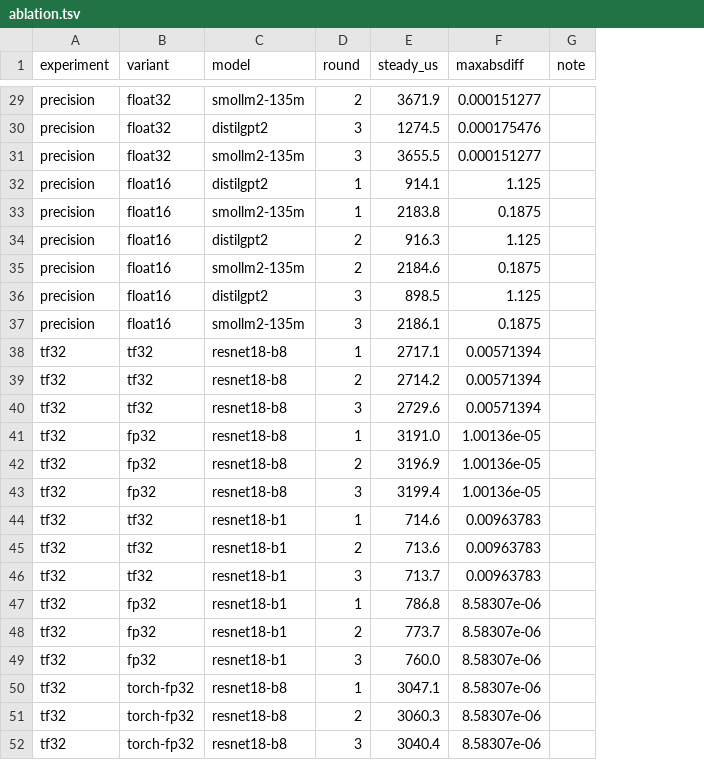
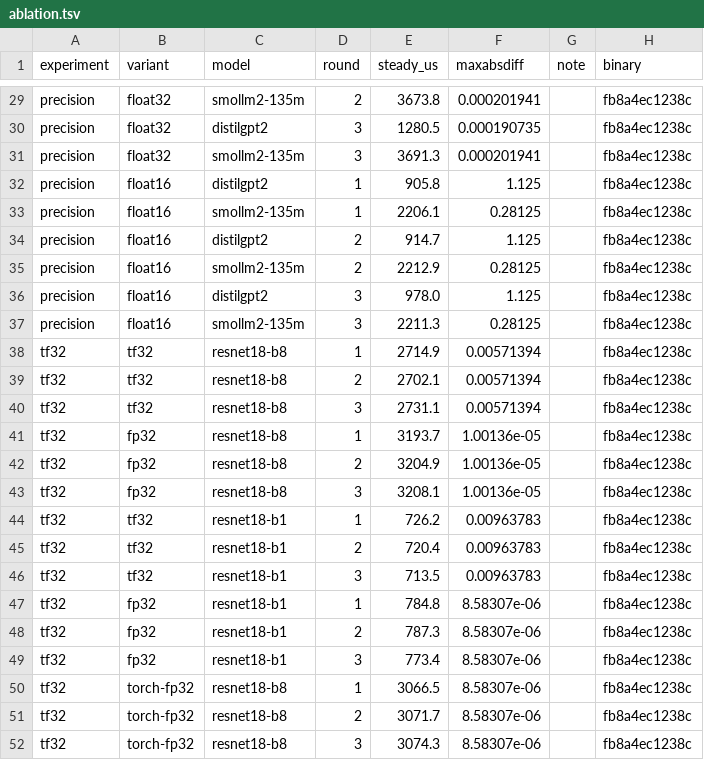
Before and after one commit to 3tty0n/pypy, a TSV file: benchmark/results/luchkylilac-rtx3090/paper-2026-09-11/ablation.tsv, drawn as a sheet; only a part is shown, gaps mark what is left out; the diff covers the shown part only; the diff names each change by its address in the sheet, - before the commit and + after, or states it on an @@ line.

```diff
--- a/benchmark/results/luchkylilac-rtx3090/paper-2026-09-11/ablation.tsv
+++ b/benchmark/results/luchkylilac-rtx3090/paper-2026-09-11/ablation.tsv
+column H (binary), rows 29-52: all fb8a4ec1238c
-E29 (steady_us): 3671.9
+E29 (steady_us): 3673.8
-F29 (maxabsdiff): 0.000151277
+F29 (maxabsdiff): 0.000201941
-E30 (steady_us): 1274.5
+E30 (steady_us): 1280.5
-F30 (maxabsdiff): 0.000175476
+F30 (maxabsdiff): 0.000190735
-E31 (steady_us): 3655.5
+E31 (steady_us): 3691.3
-F31 (maxabsdiff): 0.000151277
+F31 (maxabsdiff): 0.000201941
-E32 (steady_us): 914.1
+E32 (steady_us): 905.8
-E33 (steady_us): 2183.8
+E33 (steady_us): 2206.1
-F33 (maxabsdiff): 0.1875
+F33 (maxabsdiff): 0.28125
-E34 (steady_us): 916.3
+E34 (steady_us): 914.7
-E35 (steady_us): 2184.6
+E35 (steady_us): 2212.9
-F35 (maxabsdiff): 0.1875
+F35 (maxabsdiff): 0.28125
-E36 (steady_us): 898.5
+E36 (steady_us): 978.0
-E37 (steady_us): 2186.1
+E37 (steady_us): 2211.3
-F37 (maxabsdiff): 0.1875
+F37 (maxabsdiff): 0.28125
-E38 (steady_us): 2717.1
+E38 (steady_us): 2714.9
-E39 (steady_us): 2714.2
+E39 (steady_us): 2702.1
-E40 (steady_us): 2729.6
+E40 (steady_us): 2731.1
-E41 (steady_us): 3191.0
+E41 (steady_us): 3193.7
-E42 (steady_us): 3196.9
+E42 (steady_us): 3204.9
-E43 (steady_us): 3199.4
+E43 (steady_us): 3208.1
-E44 (steady_us): 714.6
+E44 (steady_us): 726.2
-E45 (steady_us): 713.6
+E45 (steady_us): 720.4
-E46 (steady_us): 713.7
+E46 (steady_us): 713.5
-E47 (steady_us): 786.8
+E47 (steady_us): 784.8
-E48 (steady_us): 773.7
+E48 (steady_us): 787.3
-E49 (steady_us): 760.0
+E49 (steady_us): 773.4
-E50 (steady_us): 3047.1
+E50 (steady_us): 3066.5
-E51 (steady_us): 3060.3
+E51 (steady_us): 3071.7
-E52 (steady_us): 3040.4
+E52 (steady_us): 3074.3
```
Also changed, not shown: 30 edited cells elsewhere in this file, benchmark/results/luchkylilac-rtx3090/paper-2026-09-11/batch.tsv, benchmark/results/luchkylilac-rtx3090/paper-2026-09-11/dynamic_summary.tsv, 31 other files.
